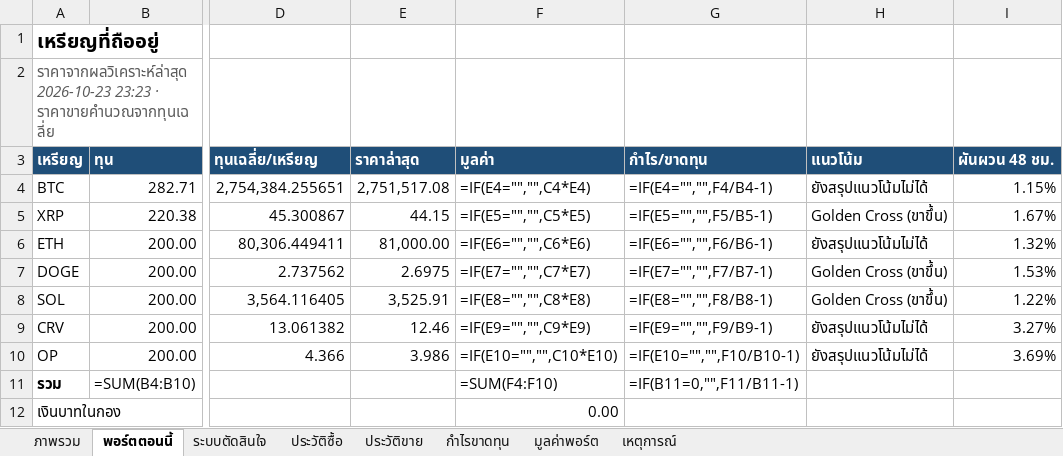
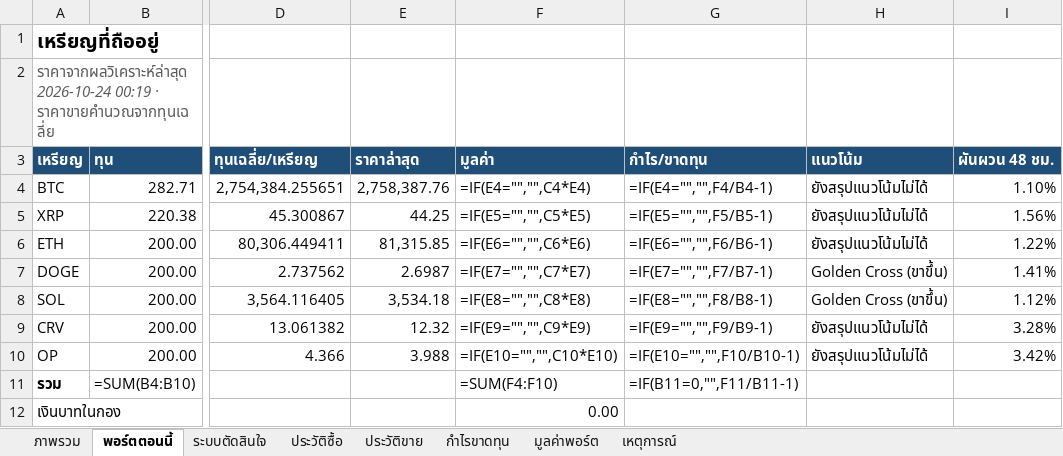
Before and after one commit to sutonakung-ops/BTC-ETH_THB_Alert, an Excel workbook: reports/steady_stack.xlsx, sheet พอร์ตตอนนี้, drawn as a sheet; only a part is shown, gaps mark what is left out; values as stored, in another font and other column widths than the file's, no borders; formulas without a stored value are shown as written; the diff names each change by its address in the sheet, - before the commit and + after, or states it on an @@ line.

```diff
--- a/reports/steady_stack.xlsx (sheet พอร์ตตอนนี้)
+++ b/reports/steady_stack.xlsx (sheet พอร์ตตอนนี้)
-A2 (เหรียญ): ราคาจากผลวิเคราะห์ล่าสุด 2026-10-23 23:23 · ราคาขายคำนวณจากทุนเฉลี่ย
+A2 (เหรียญ): ราคาจากผลวิเคราะห์ล่าสุด 2026-10-24 00:19 · ราคาขายคำนวณจากทุนเฉลี่ย
-E4 (ราคาล่าสุด): 2,751,517.08
+E4 (ราคาล่าสุด): 2,758,387.76
-I4 (ผันผวน 48 ชม.): 1.15%
+I4 (ผันผวน 48 ชม.): 1.10%
-E5 (ราคาล่าสุด): 44.15
+E5 (ราคาล่าสุด): 44.25
-H5 (แนวโน้ม): Golden Cross (ขาขึ้น)
+H5 (แนวโน้ม): ยังสรุปแนวโน้มไม่ได้
-I5 (ผันผวน 48 ชม.): 1.67%
+I5 (ผันผวน 48 ชม.): 1.56%
-E6 (ราคาล่าสุด): 81,000.00
+E6 (ราคาล่าสุด): 81,315.85
-I6 (ผันผวน 48 ชม.): 1.32%
+I6 (ผันผวน 48 ชม.): 1.22%
-E7 (ราคาล่าสุด): 2.6975
+E7 (ราคาล่าสุด): 2.6987
-I7 (ผันผวน 48 ชม.): 1.53%
+I7 (ผันผวน 48 ชม.): 1.41%
-E8 (ราคาล่าสุด): 3,525.91
+E8 (ราคาล่าสุด): 3,534.18
-I8 (ผันผวน 48 ชม.): 1.22%
+I8 (ผันผวน 48 ชม.): 1.12%
-E9 (ราคาล่าสุด): 12.46
+E9 (ราคาล่าสุด): 12.32
-I9 (ผันผวน 48 ชม.): 3.27%
+I9 (ผันผวน 48 ชม.): 3.28%
-E10 (ราคาล่าสุด): 3.986
+E10 (ราคาล่าสุด): 3.988
-I10 (ผันผวน 48 ชม.): 3.69%
+I10 (ผันผวน 48 ชม.): 3.42%
```
Also changed, not shown: sheet มูลค่าพอร์ต, sheet ภาพรวม, charts or pictures, 9 other files.
